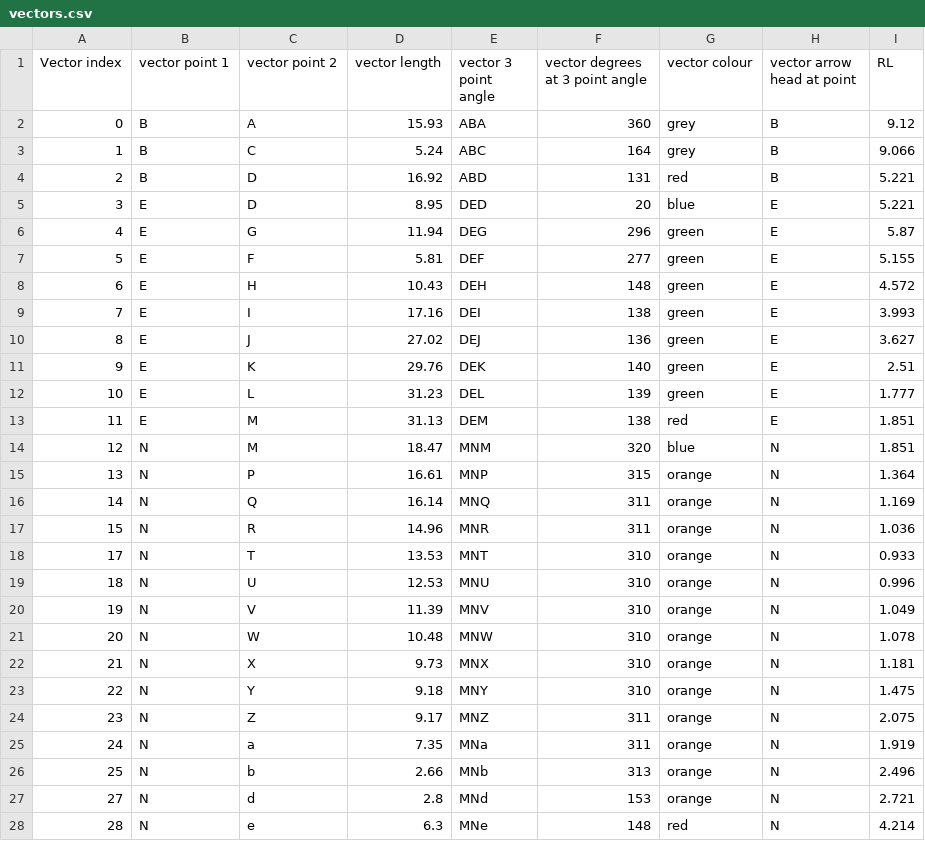
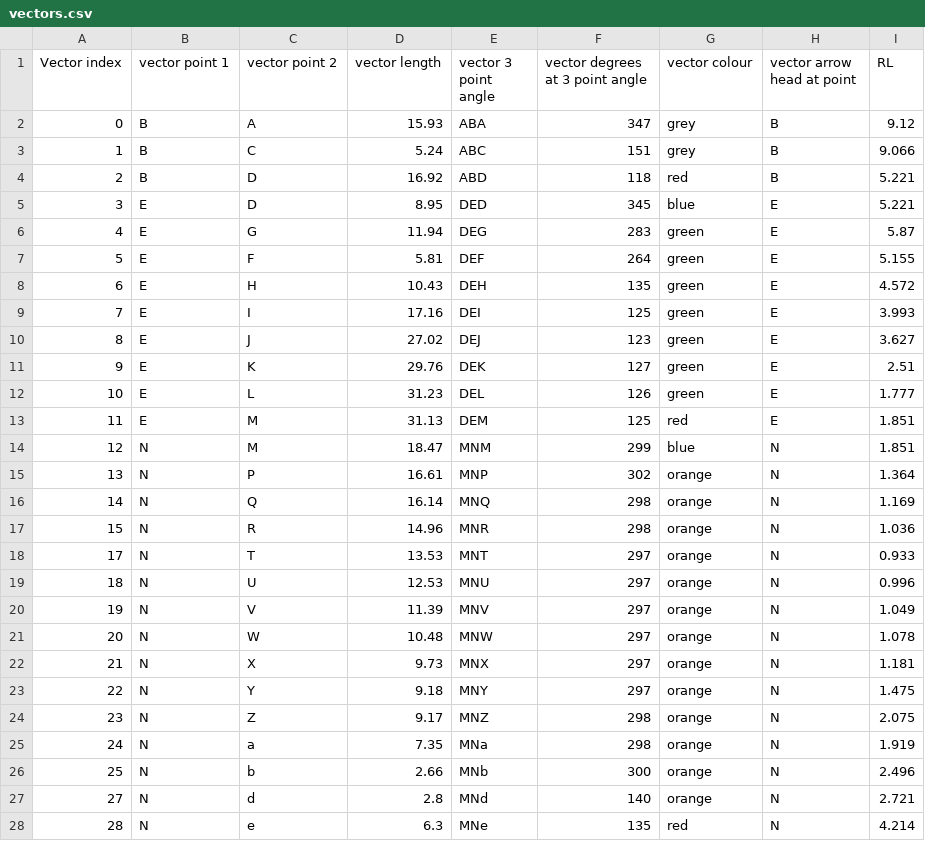
Before and after one commit to cdomotor/streamxs, a CSV file: vectors.csv, drawn as a sheet; only a part is shown; the diff covers the shown part only.

Commit message:
Update vectors.csv

```diff
--- a/vectors.csv
+++ b/vectors.csv
@@ -1,28 +1,28 @@
 Vector index,vector point 1,vector point 2,vector length,vector 3 point angle,vector degrees at 3 point angle,vector colour,vector arrow head at point,RL
-0,B,A,15.93,ABA,360,grey,B,9.12
-1,B,C,5.24,ABC,164,grey,B,9.066
-2,B,D,16.92,ABD,131,red,B,5.221
-3,E,D,8.95,DED,20,blue,E,5.221
-4,E,G,11.94,DEG,296,green,E,5.87
-5,E,F,5.81,DEF,277,green,E,5.155
-6,E,H,10.43,DEH,148,green,E,4.572
-7,E,I,17.16,DEI,138,green,E,3.993
-8,E,J,27.02,DEJ,136,green,E,3.627
-9,E,K,29.76,DEK,140,green,E,2.51
-10,E,L,31.23,DEL,139,green,E,1.777
-11,E,M,31.13,DEM,138,red,E,1.851
-12,N,M,18.47,MNM,320,blue,N,1.851
-13,N,P,16.61,MNP,315,orange,N,1.364
-14,N,Q,16.14,MNQ,311,orange,N,1.169
-15,N,R,14.96,MNR,311,orange,N,1.036
-17,N,T,13.53,MNT,310,orange,N,0.933
-18,N,U,12.53,MNU,310,orange,N,0.996
-19,N,V,11.39,MNV,310,orange,N,1.049
-20,N,W,10.48,MNW,310,orange,N,1.078
-21,N,X,9.73,MNX,310,orange,N,1.181
-22,N,Y,9.18,MNY,310,orange,N,1.475
-23,N,Z,9.17,MNZ,311,orange,N,2.075
-24,N,a,7.35,MNa,311,orange,N,1.919
-25,N,b,2.66,MNb,313,orange,N,2.496
-27,N,d,2.8,MNd,153,orange,N,2.721
-28,N,e,6.3,MNe,148,red,N,4.214
+0,B,A,15.93,ABA,347,grey,B,9.12
+1,B,C,5.24,ABC,151,grey,B,9.066
+2,B,D,16.92,ABD,118,red,B,5.221
+3,E,D,8.95,DED,345,blue,E,5.221
+4,E,G,11.94,DEG,283,green,E,5.87
+5,E,F,5.81,DEF,264,green,E,5.155
+6,E,H,10.43,DEH,135,green,E,4.572
+7,E,I,17.16,DEI,125,green,E,3.993
+8,E,J,27.02,DEJ,123,green,E,3.627
+9,E,K,29.76,DEK,127,green,E,2.51
+10,E,L,31.23,DEL,126,green,E,1.777
+11,E,M,31.13,DEM,125,red,E,1.851
+12,N,M,18.47,MNM,299,blue,N,1.851
+13,N,P,16.61,MNP,302,orange,N,1.364
+14,N,Q,16.14,MNQ,298,orange,N,1.169
+15,N,R,14.96,MNR,298,orange,N,1.036
+17,N,T,13.53,MNT,297,orange,N,0.933
+18,N,U,12.53,MNU,297,orange,N,0.996
+19,N,V,11.39,MNV,297,orange,N,1.049
+20,N,W,10.48,MNW,297,orange,N,1.078
+21,N,X,9.73,MNX,297,orange,N,1.181
+22,N,Y,9.18,MNY,297,orange,N,1.475
+23,N,Z,9.17,MNZ,298,orange,N,2.075
+24,N,a,7.35,MNa,298,orange,N,1.919
+25,N,b,2.66,MNb,300,orange,N,2.496
+27,N,d,2.8,MNd,140,orange,N,2.721
+28,N,e,6.3,MNe,135,red,N,4.214
```
Also changed, not shown: 5 edited cells elsewhere in this file.
